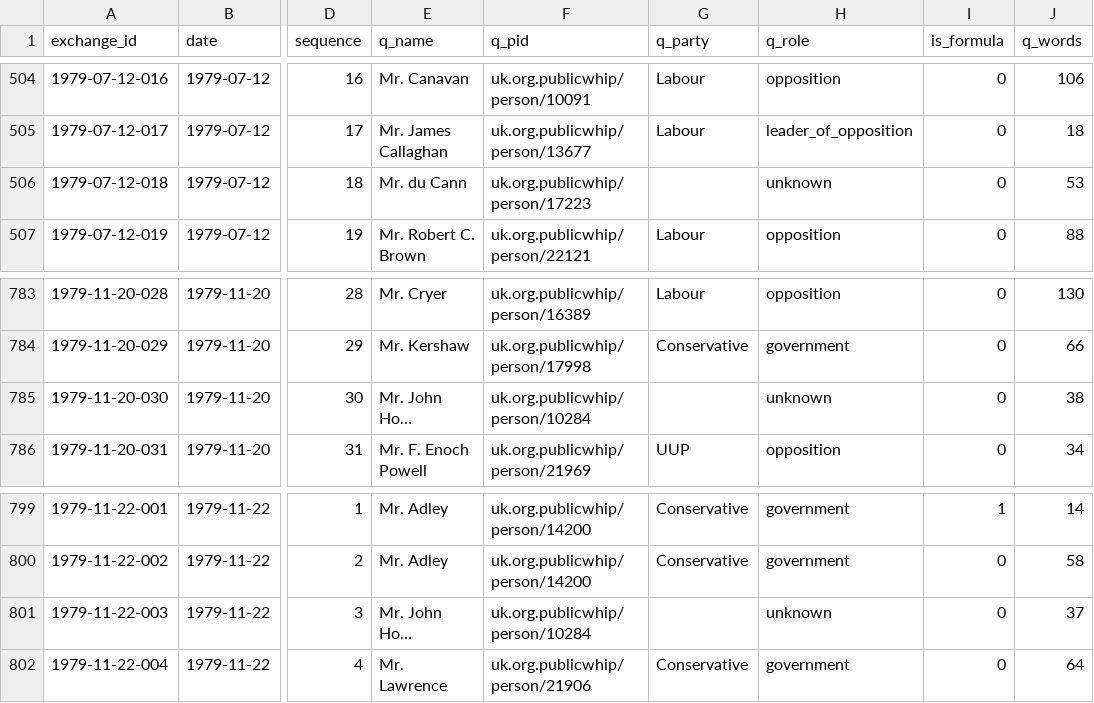
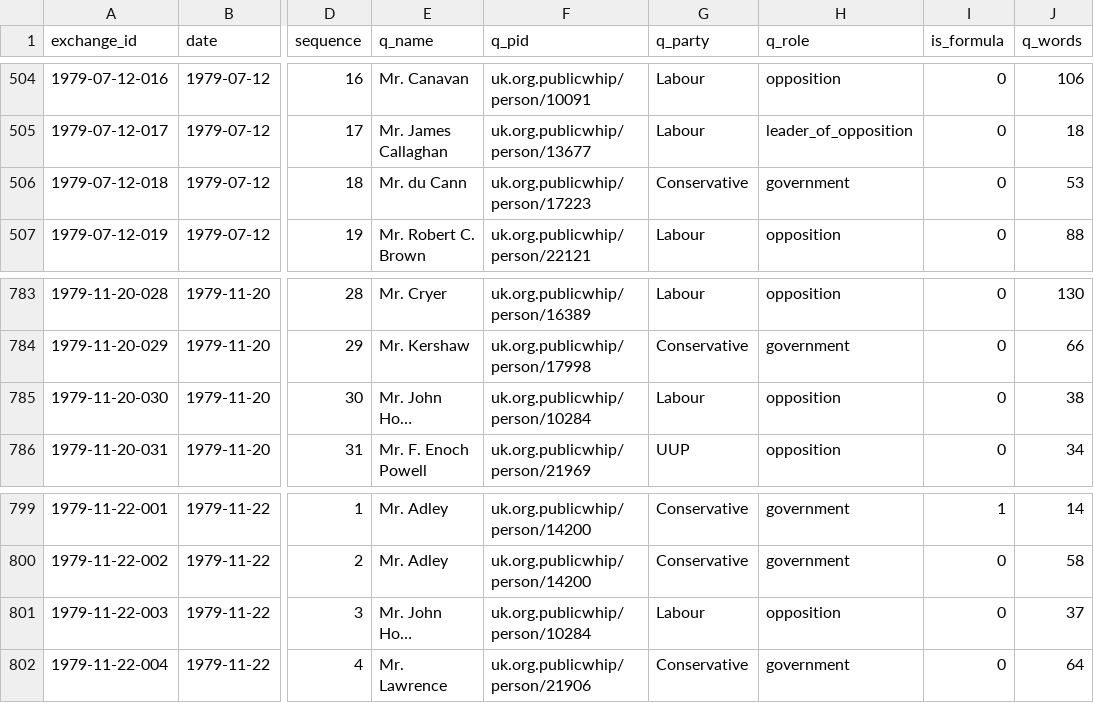
Before and after one commit to nickanstead/PMQs, a CSV file: data/pmqs/1979.csv, drawn as a sheet; only a part is shown, gaps mark what is left out; long unchanged cells end in …; the diff covers the shown part only; the diff names each change by its address in the sheet, - before the commit and + after, or states it on an @@ line.

```diff
--- a/data/pmqs/1979.csv
+++ b/data/pmqs/1979.csv
-G506 (q_party): (empty)
+G506 (q_party): Conservative
-H506 (q_role): unknown
+H506 (q_role): government
-G785 (q_party): (empty)
+G785 (q_party): Labour
-H785 (q_role): unknown
+H785 (q_role): opposition
-G801 (q_party): (empty)
+G801 (q_party): Labour
-H801 (q_role): unknown
+H801 (q_role): opposition
```
Also changed, not shown: 12 edited cells elsewhere in this file, data/pmqs/1961.csv, data/pmqs/1970.csv, 33 other files.
